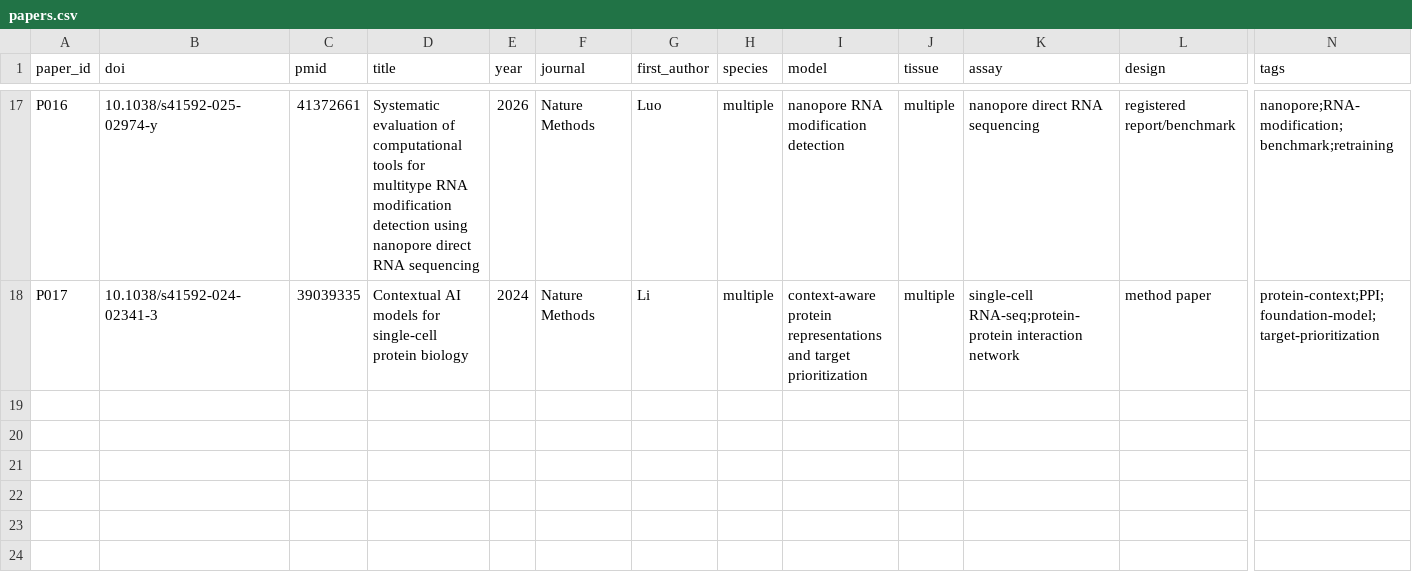
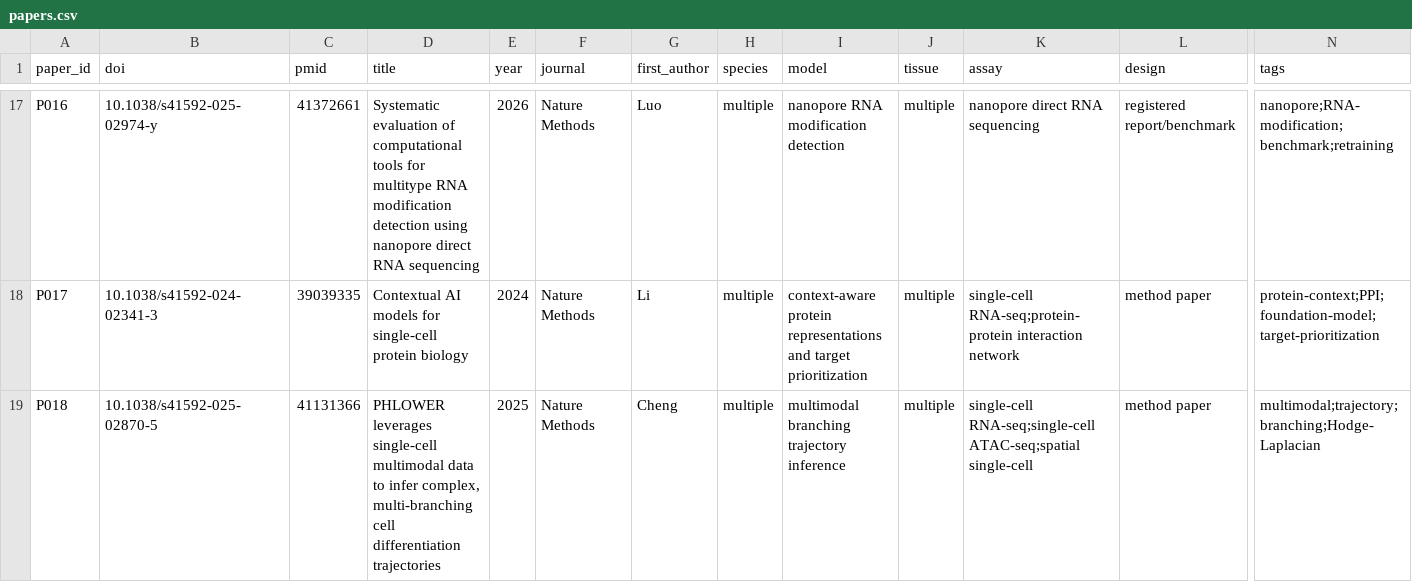
Before and after one commit to Threezs/bioinformatics-literature-workbench, a CSV file: data/papers.csv, drawn as a sheet; only a part is shown, gaps mark what is left out; rows hold the shown columns only; the diff names each change by its address in the sheet, - before the commit and + after, or states it on an @@ line.

Commit message:
Add PHLOWER literature record

```diff
--- a/data/papers.csv
+++ b/data/papers.csv
+row 19: P018 | 10.1038/s41592-025-02870-5 | 41131366 | PHLOWER leverages single-cell multimodal data to infer complex, multi-branching cell differentiation trajectories | 2025 | Nature Methods | Cheng | multiple | multimodal branching trajectory inference | multiple | single-cell RNA-seq;single-cell ATAC-seq;spatial single-cell | method paper | multimodal;trajectory;branching;Hodge-Laplacian
```
